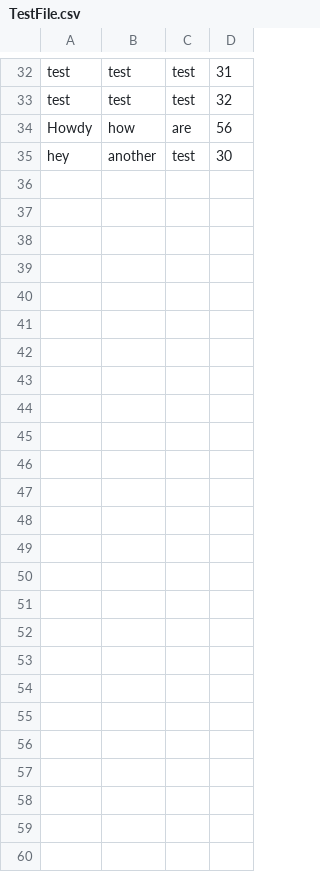
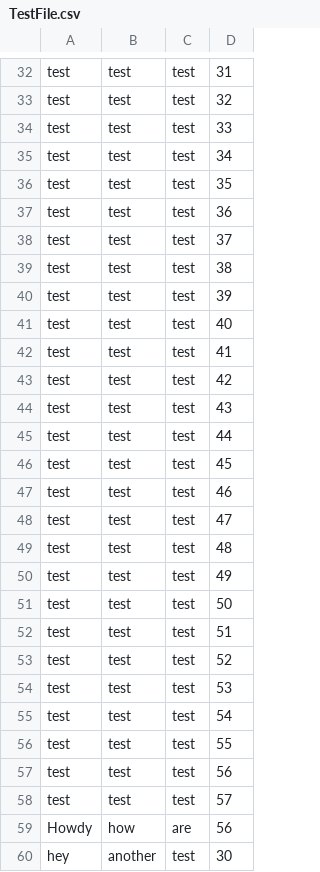
Before and after one commit to mbaron93/cs690project_learningtracker, a CSV file: SecondBrain.Test/bin/Debug/net8.0/TestFile.csv, drawn as a sheet; only a part is shown, gaps mark what is left out.

```diff
--- a/SecondBrain.Test/bin/Debug/net8.0/TestFile.csv
+++ b/SecondBrain.Test/bin/Debug/net8.0/TestFile.csv
@@ -33,2 +33,27 @@ test,test,test,31
 test,test,test,32
+test,test,test,33
+test,test,test,34
+test,test,test,35
+test,test,test,36
+test,test,test,37
+test,test,test,38
+test,test,test,39
+test,test,test,40
+test,test,test,41
+test,test,test,42
+test,test,test,43
+test,test,test,44
+test,test,test,45
+test,test,test,46
+test,test,test,47
+test,test,test,48
+test,test,test,49
+test,test,test,50
+test,test,test,51
+test,test,test,52
+test,test,test,53
+test,test,test,54
+test,test,test,55
+test,test,test,56
+test,test,test,57
 Howdy,how,are,56
```
Also changed, not shown: SecondBrain.Test/bin/Debug/net8.0/DataManagerTest.csv, 22 other files.
